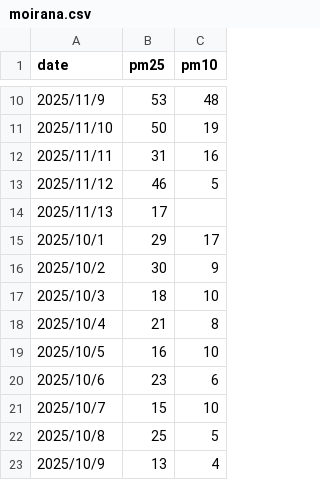
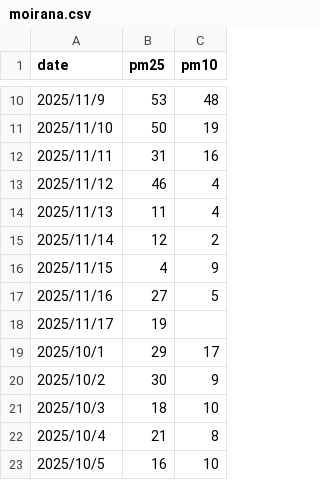
Before and after one commit to joarp/mlfs-book, a CSV file: data/moirana.csv, drawn as a sheet; only a part is shown, gaps mark what is left out; the shorter side is filled out with more unchanged rows.

```diff
--- a/data/moirana.csv
+++ b/data/moirana.csv
@@ -12,4 +12,8 @@ date, pm25, pm10
 2025/11/11, 31, 16
-2025/11/12, 46, 5
-2025/11/13, 17,
+2025/11/12, 46, 4
+2025/11/13, 11, 4
+2025/11/14, 12, 2
+2025/11/15, 4, 9
+2025/11/16, 27, 5
+2025/11/17, 19,
 2025/10/1, 29, 17
```
Also changed, not shown: data/bodo.csv, 18 other files.
